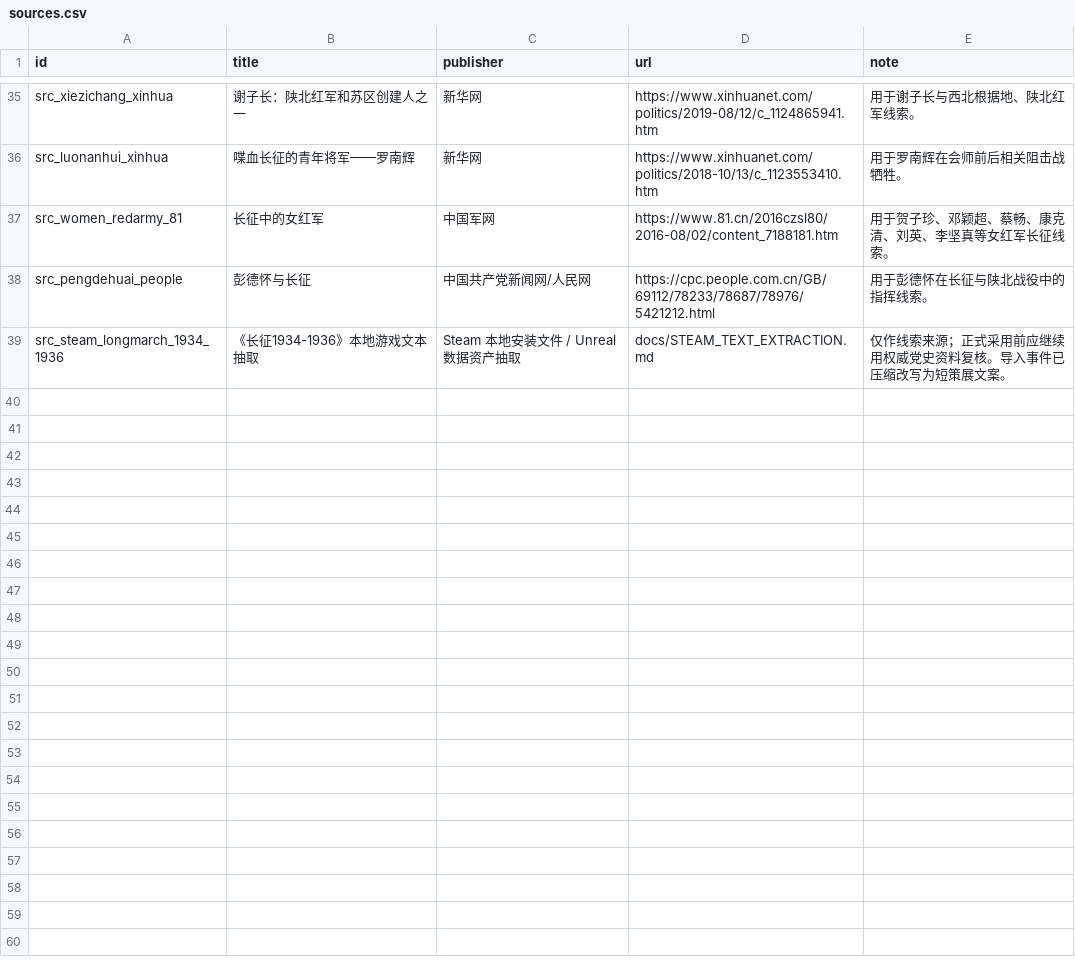
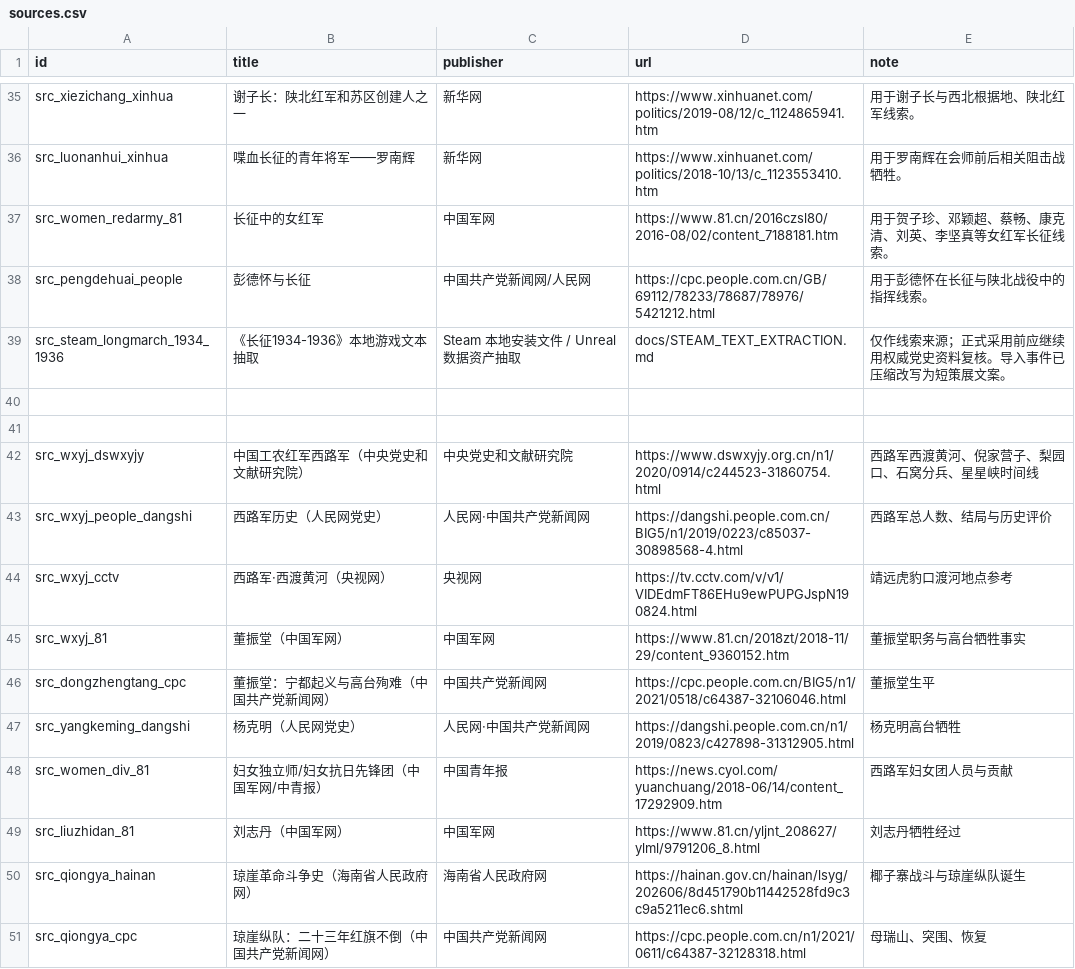
Before and after one commit to CochraneK/red-map, a CSV file: data_edit/sources.csv, drawn as a sheet; only a part is shown, gaps mark what is left out; the diff covers the shown part only; the diff names each change by its address in the sheet, - before the commit and + after, or states it on an @@ line.

```diff
--- a/data_edit/sources.csv
+++ b/data_edit/sources.csv
+row 40: (empty)
+row 41: (empty)
+row 42: src_wxyj_dswxyjy | 中国工农红军西路军（中央党史和文献研究院） | 中央党史和文献研究院 | https://www.dswxyjy.org.cn/n1/2020/0914/c244523-31860754.html | 西路军西渡黄河、倪家营子、梨园口、石窝分兵、星星峡时间线
+row 43: src_wxyj_people_dangshi | 西路军历史（人民网党史） | 人民网·中国共产党新闻网 | https://dangshi.people.com.cn/BIG5/n1/2019/0223/c85037-30898568-4.html | 西路军总人数、结局与历史评价
+row 44: src_wxyj_cctv | 西路军·西渡黄河（央视网） | 央视网 | https://tv.cctv.com/v/v1/VIDEdmFT86EHu9ewPUPGJspN190824.html | 靖远虎豹口渡河地点参考
+row 45: src_wxyj_81 | 董振堂（中国军网） | 中国军网 | https://www.81.cn/2018zt/2018-11/29/content_9360152.htm | 董振堂职务与高台牺牲事实
+row 46: src_dongzhengtang_cpc | 董振堂：宁都起义与高台殉难（中国共产党新闻网） | 中国共产党新闻网 | https://cpc.people.com.cn/BIG5/n1/2021/0518/c64387-32106046.html | 董振堂生平
+row 47: src_yangkeming_dangshi | 杨克明（人民网党史） | 人民网·中国共产党新闻网 | https://dangshi.people.com.cn/n1/2019/0823/c427898-31312905.html | 杨克明高台牺牲
+row 48: src_women_div_81 | 妇女独立师/妇女抗日先锋团（中国军网/中青报） | 中国青年报 | https://news.cyol.com/yuanchuang/2018-06/14/content_17292909.htm | 西路军妇女团人员与贡献
+row 49: src_liuzhidan_81 | 刘志丹（中国军网） | 中国军网 | https://www.81.cn/yljnt_208627/ylml/9791206_8.html | 刘志丹牺牲经过
+row 50: src_qiongya_hainan | 琼崖革命斗争史（海南省人民政府网） | 海南省人民政府网 | https://hainan.gov.cn/hainan/lsyg/202606/8d451790b11442528fd9c3c9a5211ec6.shtml | 椰子寨战斗与琼崖纵队诞生
+row 51: src_qiongya_cpc | 琼崖纵队：二十三年红旗不倒（中国共产党新闻网） | 中国共产党新闻网 | https://cpc.people.com.cn/n1/2021/0611/c64387-32128318.html | 母瑞山、突围、恢复
```
Also changed, not shown: 11 added rows elsewhere in this file, data_edit/persons.csv, 14 other files.
